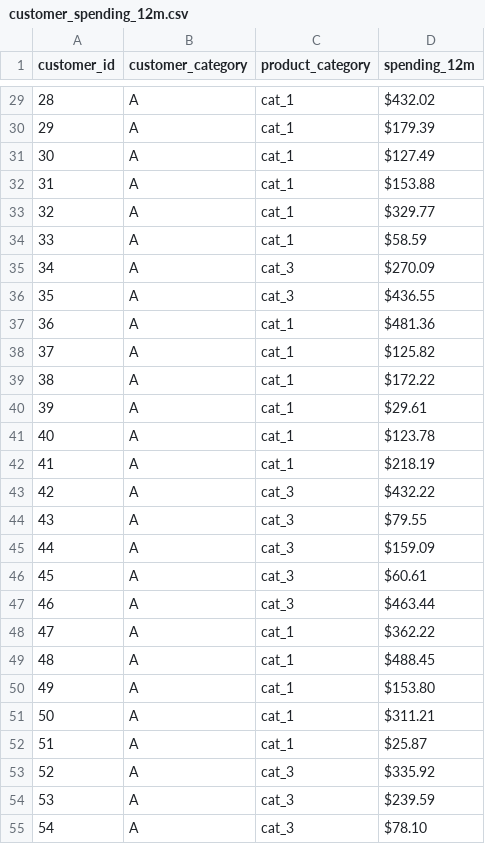
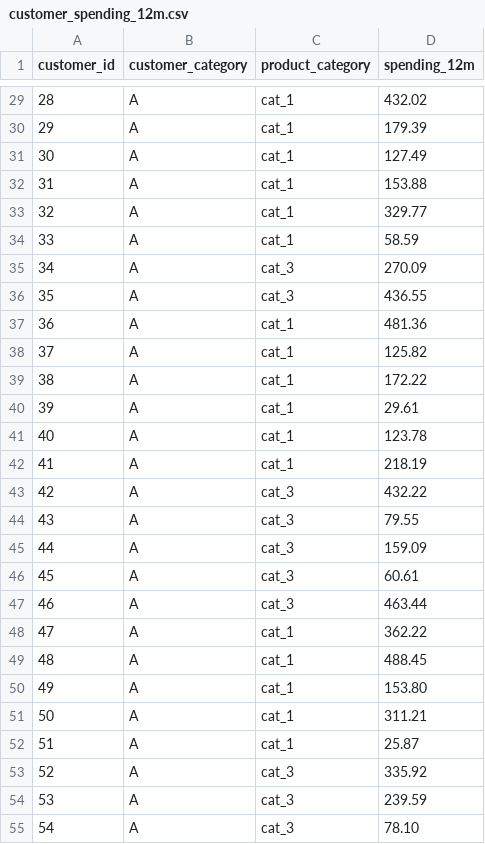
Before and after one commit to tuanphan92/datatute-datasets, a CSV file: data-analytics-booster/customer_spending_12m.csv, drawn as a sheet; only a part is shown, gaps mark what is left out; the diff covers the shown part only.

```diff
--- a/data-analytics-booster/customer_spending_12m.csv
+++ b/data-analytics-booster/customer_spending_12m.csv
@@ -29,27 +29,27 @@ customer_id,customer_category,product_category,spending_12m
-28,A,cat_1,$432.02
-29,A,cat_1,$179.39
-30,A,cat_1,$127.49
-31,A,cat_1,$153.88
-32,A,cat_1,$329.77
-33,A,cat_1,$58.59
-34,A,cat_3,$270.09
-35,A,cat_3,$436.55
-36,A,cat_1,$481.36
-37,A,cat_1,$125.82
-38,A,cat_1,$172.22
-39,A,cat_1,$29.61
-40,A,cat_1,$123.78
-41,A,cat_1,$218.19
-42,A,cat_3,$432.22
-43,A,cat_3,$79.55
-44,A,cat_3,$159.09
-45,A,cat_3,$60.61
-46,A,cat_3,$463.44
-47,A,cat_1,$362.22
-48,A,cat_1,$488.45
-49,A,cat_1,$153.80
-50,A,cat_1,$311.21
-51,A,cat_1,$25.87
-52,A,cat_3,$335.92
-53,A,cat_3,$239.59
-54,A,cat_3,$78.10
+28,A,cat_1,432.02
+29,A,cat_1,179.39
+30,A,cat_1,127.49
+31,A,cat_1,153.88
+32,A,cat_1,329.77
+33,A,cat_1,58.59
+34,A,cat_3,270.09
+35,A,cat_3,436.55
+36,A,cat_1,481.36
+37,A,cat_1,125.82
+38,A,cat_1,172.22
+39,A,cat_1,29.61
+40,A,cat_1,123.78
+41,A,cat_1,218.19
+42,A,cat_3,432.22
+43,A,cat_3,79.55
+44,A,cat_3,159.09
+45,A,cat_3,60.61
+46,A,cat_3,463.44
+47,A,cat_1,362.22
+48,A,cat_1,488.45
+49,A,cat_1,153.80
+50,A,cat_1,311.21
+51,A,cat_1,25.87
+52,A,cat_3,335.92
+53,A,cat_3,239.59
+54,A,cat_3,78.10
```
Also changed, not shown: 153 edited cells elsewhere in this file.
